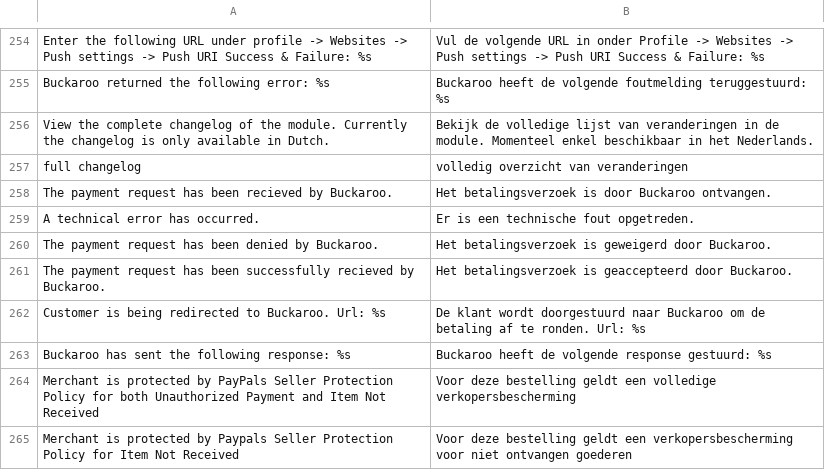
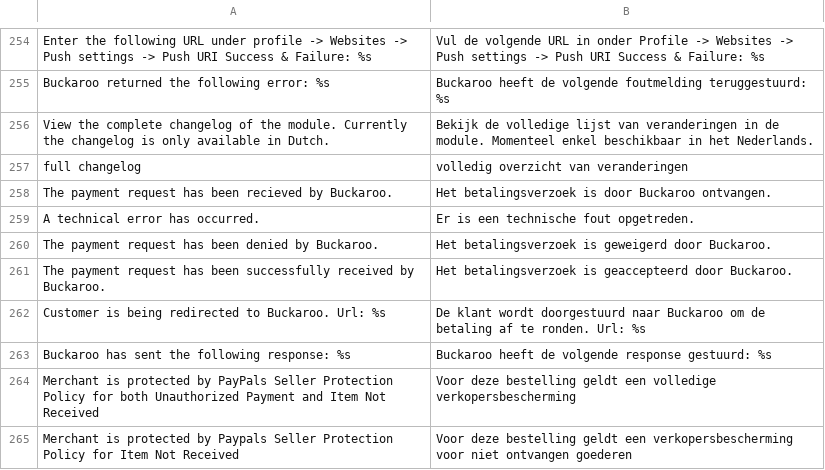
Before and after one commit to tdgroot/buckaroo-magento1, a CSV file: app/locale/nl_NL/TIG_Buckaroo3Extended.csv, drawn as a sheet; only a part is shown, gaps mark what is left out.

```diff
--- a/app/locale/nl_NL/TIG_Buckaroo3Extended.csv
+++ b/app/locale/nl_NL/TIG_Buckaroo3Extended.csv
@@ -260,3 +260,3 @@
 "The payment request has been denied by Buckaroo.","Het betalingsverzoek is geweigerd door Buckaroo."
-"The payment request has been successfully recieved by Buckaroo.","Het betalingsverzoek is geaccepteerd door Buckaroo."
+"The payment request has been successfully received by Buckaroo.","Het betalingsverzoek is geaccepteerd door Buckaroo."
 "Customer is being redirected to Buckaroo. Url: %s","De klant wordt doorgestuurd naar Buckaroo om de betaling af te ronden. Url: %s"
```
Also changed, not shown: 5 other files.
